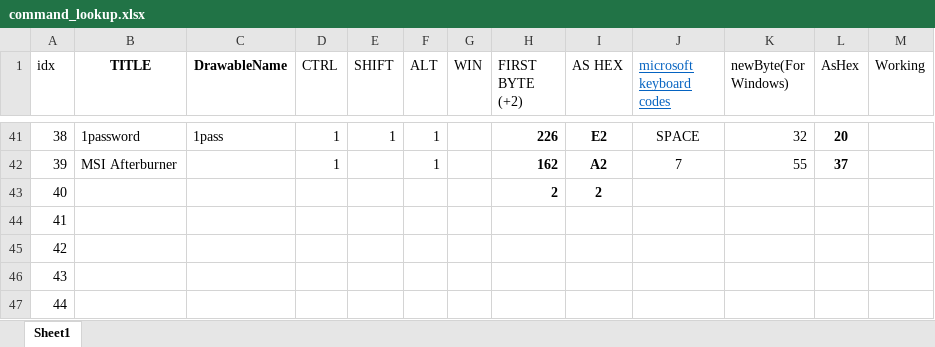
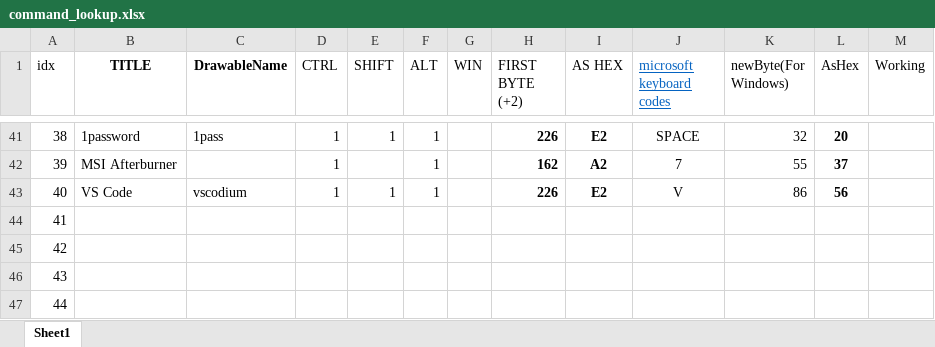
Before and after one commit to MusaMahmood/AndroidRemoteHotkey, an Excel workbook: command_lookup.xlsx, sheet Sheet1, drawn as a sheet; only a part is shown, gaps mark what is left out; values as stored, in another font and other column widths than the file's, no borders; the diff names each change by its address in the sheet, - before the commit and + after, or states it on an @@ line.

```diff
--- a/command_lookup.xlsx (sheet Sheet1)
+++ b/command_lookup.xlsx (sheet Sheet1)
-B43 (TITLE): (empty)
+B43 (TITLE): VS Code
-C43 (DrawableName): (empty)
+C43 (DrawableName): vscodium
-D43 (CTRL): (empty)
+D43 (CTRL): 1
-E43 (SHIFT): (empty)
+E43 (SHIFT): 1
-F43 (ALT): (empty)
+F43 (ALT): 1
-H43 (FIRST BYTE (+2)): 2
+H43 (FIRST BYTE (+2)): 226
-I43 (AS HEX): 2
+I43 (AS HEX): E2
-J43 (microsoft keyboard codes): (empty)
+J43 (microsoft keyboard codes): V
-K43 (newByte(For Windows)): (empty)
+K43 (newByte(For Windows)): 86
-L43 (AsHex): (empty)
+L43 (AsHex): 56
```
Also changed, not shown: 5 other files.
